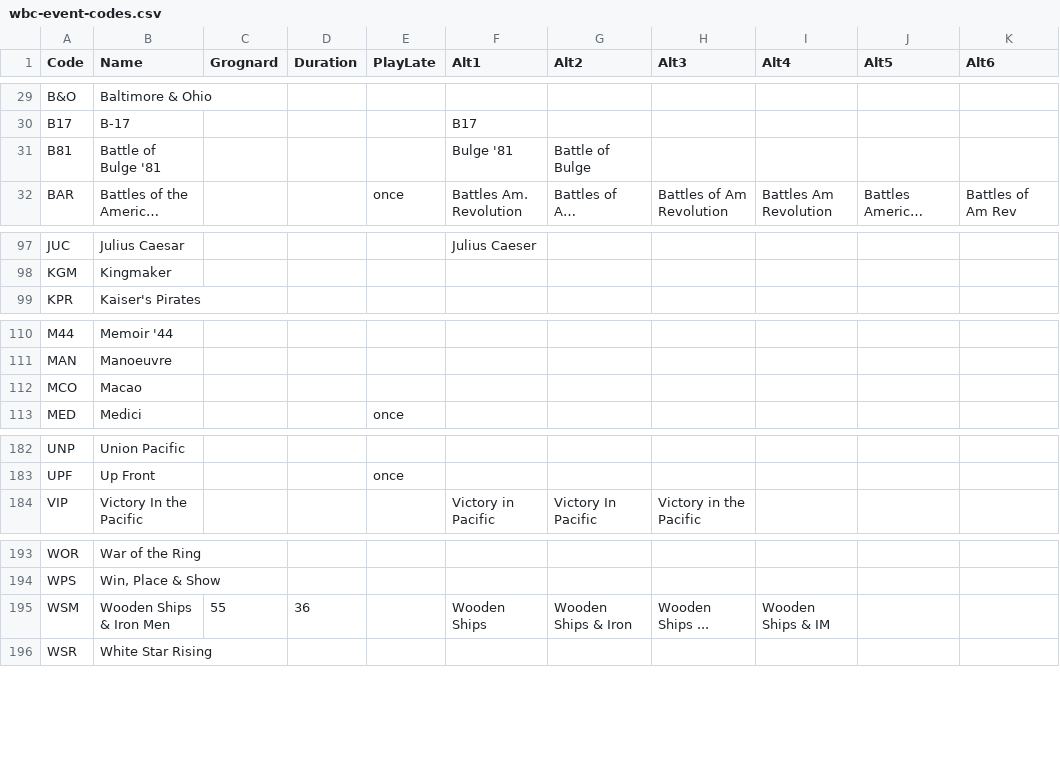
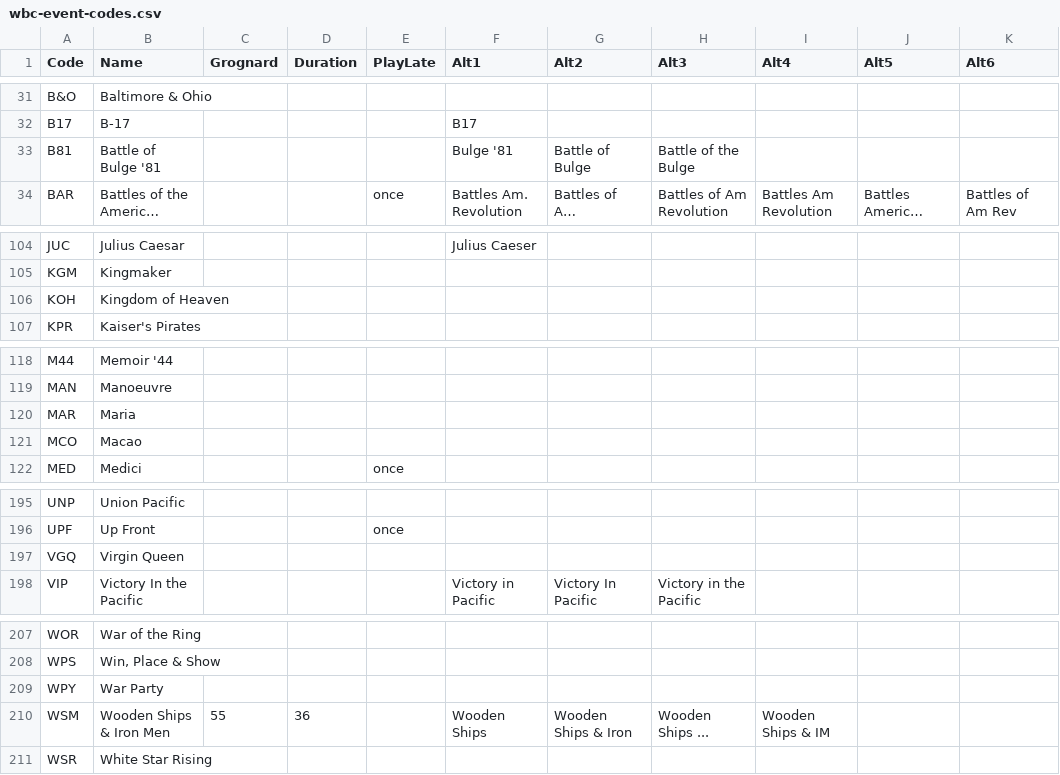
Before and after one commit to wcraigtrader/wbc, a CSV file: wbc-event-codes.csv, drawn as a sheet; only a part is shown, gaps mark what is left out; long unchanged cells end in …; addresses are those after the commit; the diff covers the shown part only; the diff names each change by its address in the sheet, - before the commit and + after, or states it on an @@ line.

```diff
--- a/wbc-event-codes.csv
+++ b/wbc-event-codes.csv
-H33 (Alt3): (empty)
+H33 (Alt3): Battle of the Bulge
+row 106: KOH | Kingdom of Heaven
+row 120: MAR | Maria
+row 197: VGQ | Virgin Queen
+row 209: WPY | War Party
```
Also changed, not shown: 11 added rows and 6 edited cells elsewhere in this file, wbc-other-codes.csv, 2 other files.
